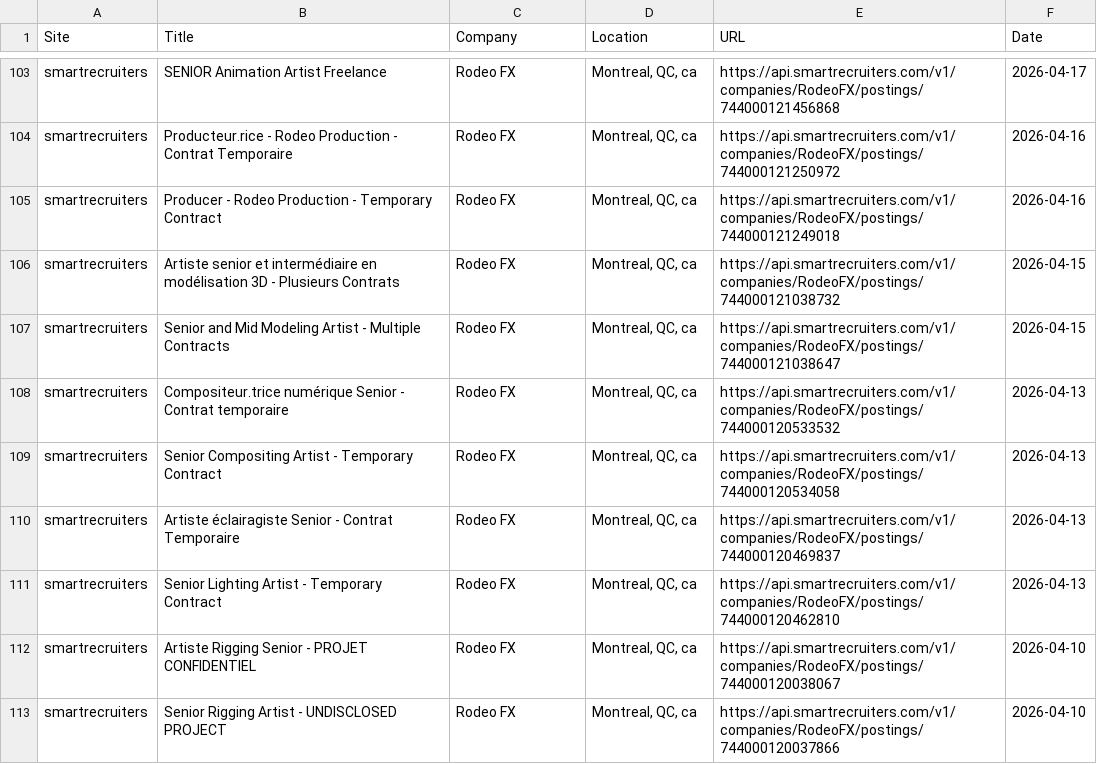
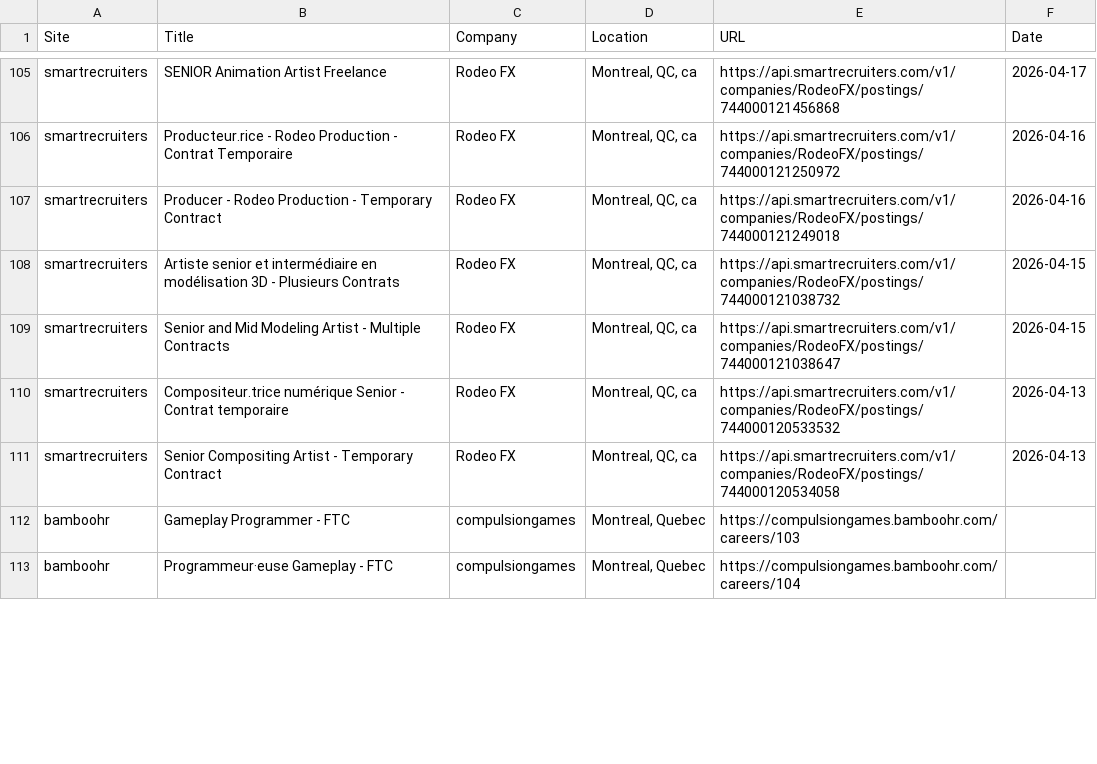
Before and after one commit to christiandguerard/ever-jobs-dash, a CSV file: daily_jobs.csv, drawn as a sheet; only a part is shown, gaps mark what is left out; removed rows and columns are numbered as before the commit, all else as after; the diff covers the shown part only; the diff names each change by its address in the sheet, - before the commit and + after, or states it on an @@ line.

Commit message:
Update job dashboard: Wed Apr 22 13:59:31 UTC 2026

```diff
--- a/daily_jobs.csv
+++ b/daily_jobs.csv
-row 110: smartrecruiters | Artiste éclairagiste Senior - Contrat Temporaire | Rodeo FX | Montreal, QC, ca | https://api.smartrecruiters.com/v1/companies/RodeoFX/postings/744000120469837 | 2026-04-13
-row 111: smartrecruiters | Senior Lighting Artist - Temporary Contract | Rodeo FX | Montreal, QC, ca | https://api.smartrecruiters.com/v1/companies/RodeoFX/postings/744000120462810 | 2026-04-13
-row 112: smartrecruiters | Artiste Rigging Senior - PROJET CONFIDENTIEL | Rodeo FX | Montreal, QC, ca | https://api.smartrecruiters.com/v1/companies/RodeoFX/postings/744000120038067 | 2026-04-10
-row 113: smartrecruiters | Senior Rigging Artist - UNDISCLOSED PROJECT | Rodeo FX | Montreal, QC, ca | https://api.smartrecruiters.com/v1/companies/RodeoFX/postings/744000120037866 | 2026-04-10
+row 112: bamboohr | Gameplay Programmer - FTC | compulsiongames | Montreal, Quebec | https://compulsiongames.bamboohr.com/careers/103
+row 113: bamboohr | Programmeur·euse Gameplay - FTC | compulsiongames | Montreal, Quebec | https://compulsiongames.bamboohr.com/careers/104
```
Also changed, not shown: 18 added rows, 10 removed rows, 1 moved row and 5 edited cells elsewhere in this file.
